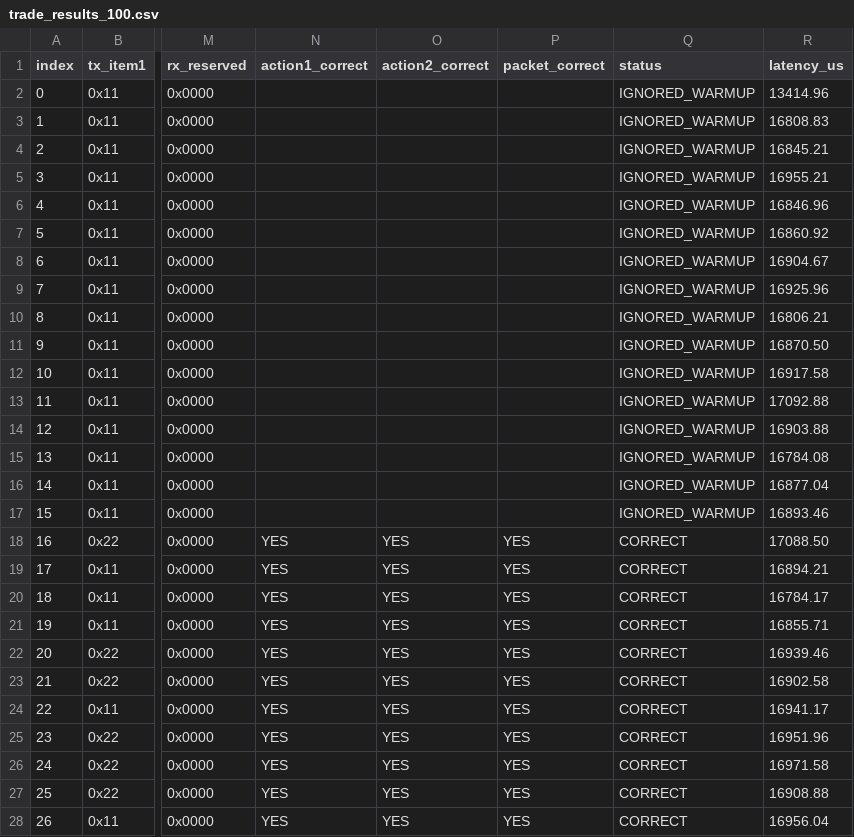
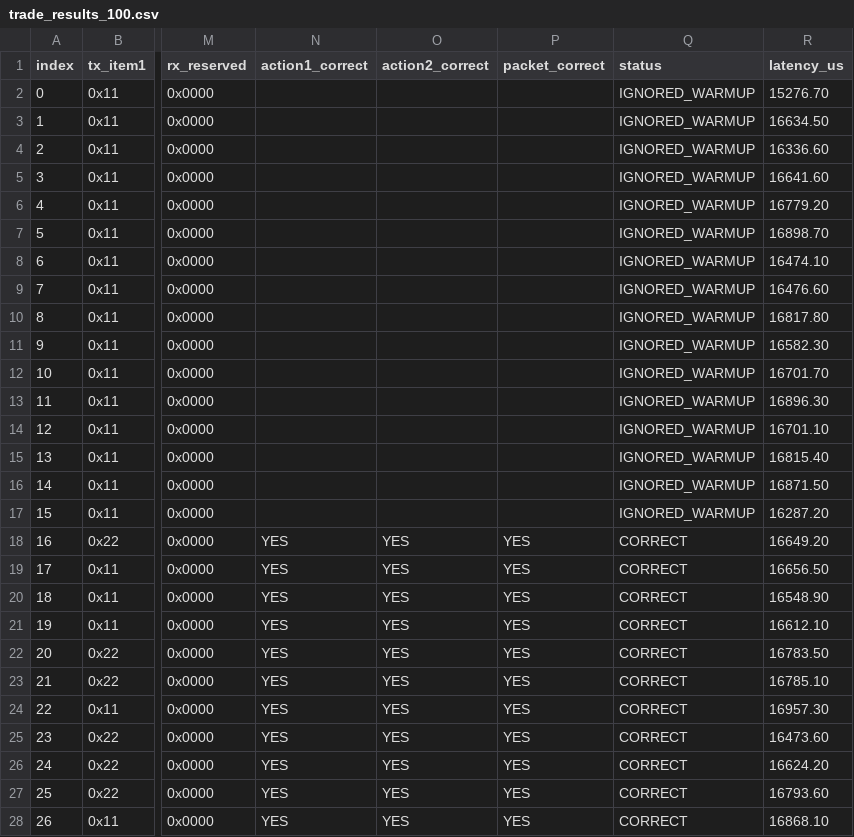
Before and after one commit to ItzSt0rmz/GQH26-DTC, a CSV file: trade_results_100.csv, drawn as a sheet; only a part is shown, gaps mark what is left out; the diff covers the shown part only; the diff names each change by its address in the sheet, - before the commit and + after, or states it on an @@ line.

```diff
--- a/trade_results_100.csv
+++ b/trade_results_100.csv
-R2 (latency_us): 13414.96
+R2 (latency_us): 15276.70
-R3 (latency_us): 16808.83
+R3 (latency_us): 16634.50
-R4 (latency_us): 16845.21
+R4 (latency_us): 16336.60
-R5 (latency_us): 16955.21
+R5 (latency_us): 16641.60
-R6 (latency_us): 16846.96
+R6 (latency_us): 16779.20
-R7 (latency_us): 16860.92
+R7 (latency_us): 16898.70
-R8 (latency_us): 16904.67
+R8 (latency_us): 16474.10
-R9 (latency_us): 16925.96
+R9 (latency_us): 16476.60
-R10 (latency_us): 16806.21
+R10 (latency_us): 16817.80
-R11 (latency_us): 16870.50
+R11 (latency_us): 16582.30
-R12 (latency_us): 16917.58
+R12 (latency_us): 16701.70
-R13 (latency_us): 17092.88
+R13 (latency_us): 16896.30
-R14 (latency_us): 16903.88
+R14 (latency_us): 16701.10
-R15 (latency_us): 16784.08
+R15 (latency_us): 16815.40
-R16 (latency_us): 16877.04
+R16 (latency_us): 16871.50
-R17 (latency_us): 16893.46
+R17 (latency_us): 16287.20
-R18 (latency_us): 17088.50
+R18 (latency_us): 16649.20
-R19 (latency_us): 16894.21
+R19 (latency_us): 16656.50
-R20 (latency_us): 16784.17
+R20 (latency_us): 16548.90
-R21 (latency_us): 16855.71
+R21 (latency_us): 16612.10
-R22 (latency_us): 16939.46
+R22 (latency_us): 16783.50
-R23 (latency_us): 16902.58
+R23 (latency_us): 16785.10
-R24 (latency_us): 16941.17
+R24 (latency_us): 16957.30
-R25 (latency_us): 16951.96
+R25 (latency_us): 16473.60
-R26 (latency_us): 16971.58
+R26 (latency_us): 16624.20
-R27 (latency_us): 16908.88
+R27 (latency_us): 16793.60
-R28 (latency_us): 16956.04
+R28 (latency_us): 16868.10
```
Also changed, not shown: 73 edited cells elsewhere in this file, 3 other files.
